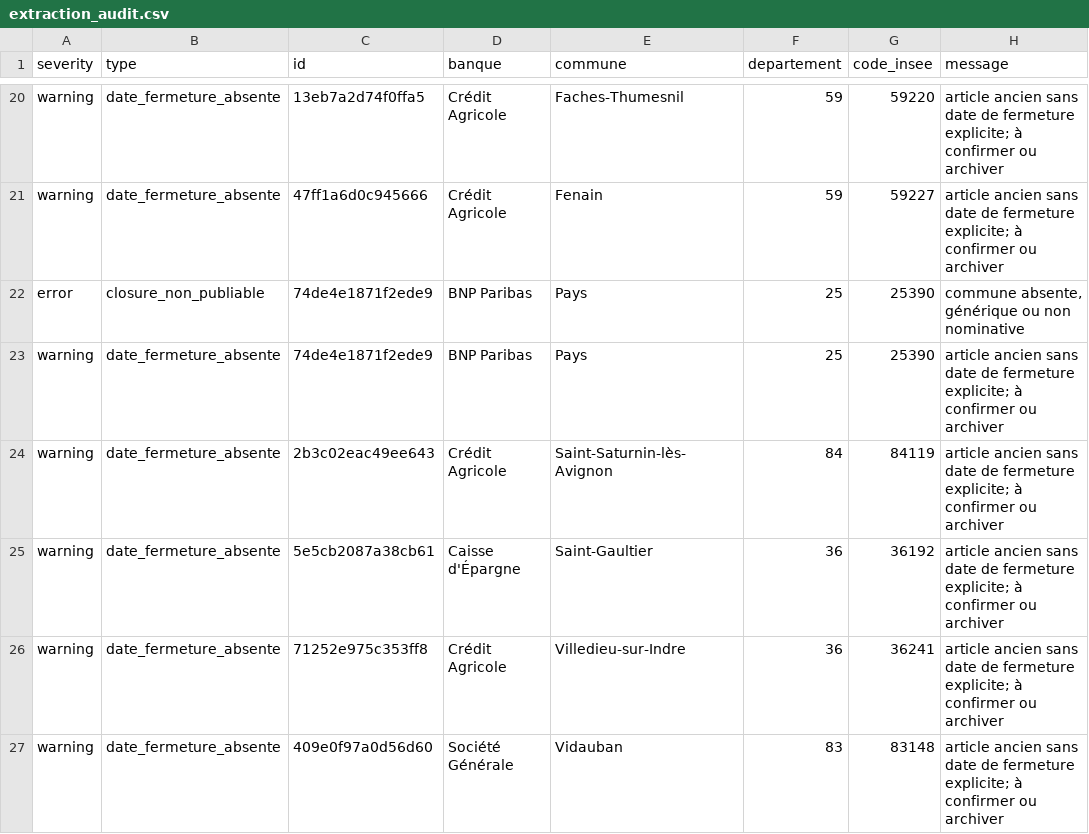
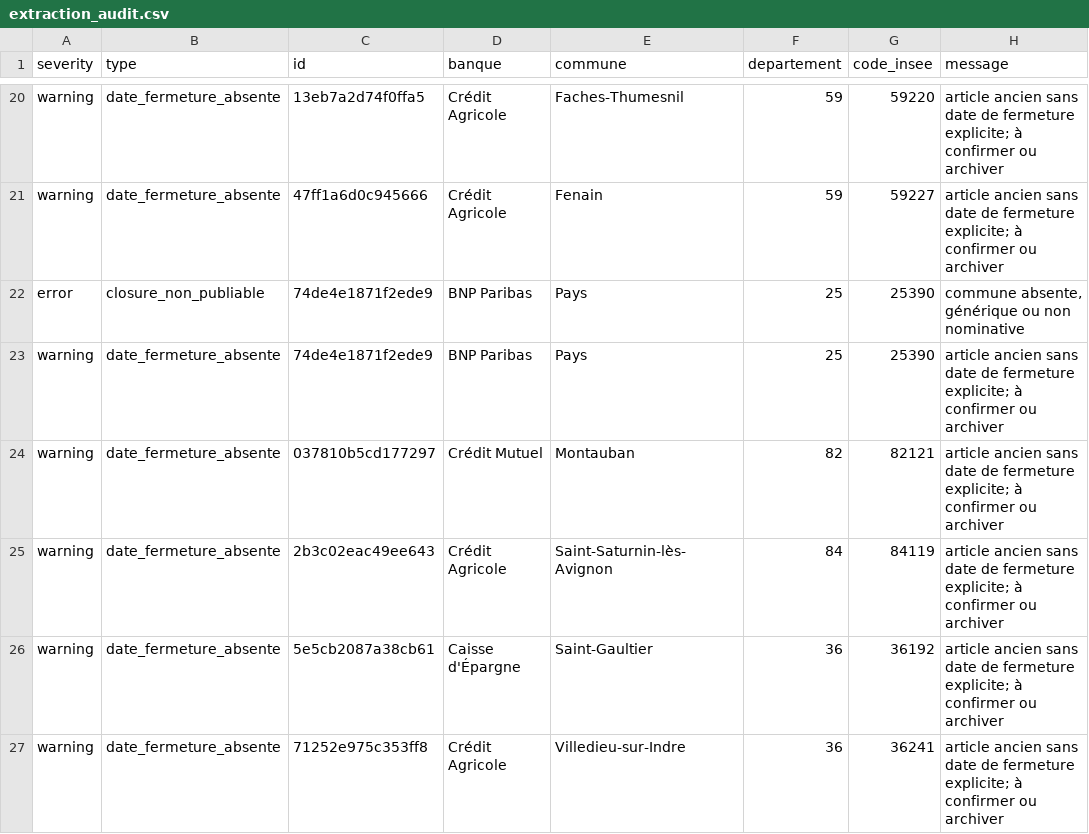
Before and after one commit to EvanGrv/App_fermeture_agence_bancaire, a CSV file: data/export/extraction_audit.csv, drawn as a sheet; only a part is shown, gaps mark what is left out; the shorter side is filled out with more unchanged rows.

```diff
--- a/data/export/extraction_audit.csv
+++ b/data/export/extraction_audit.csv
@@ -23,2 +23,3 @@ error,closure_non_publiable,74de4e1871f2ede9,BNP Paribas,Pays,25,25390,"commune
 warning,date_fermeture_absente,74de4e1871f2ede9,BNP Paribas,Pays,25,25390,article ancien sans date de fermeture explicite; à confirmer ou archiver
+warning,date_fermeture_absente,037810b5cd177297,Crédit Mutuel,Montauban,82,82121,article ancien sans date de fermeture explicite; à confirmer ou archiver
 warning,date_fermeture_absente,2b3c02eac49ee643,Crédit Agricole,Saint-Saturnin-lès-Avignon,84,84119,article ancien sans date de fermeture explicite; à confirmer ou archiver
```
Also changed, not shown: data/export/fermetures_nettoyees.csv, 2 other files.
